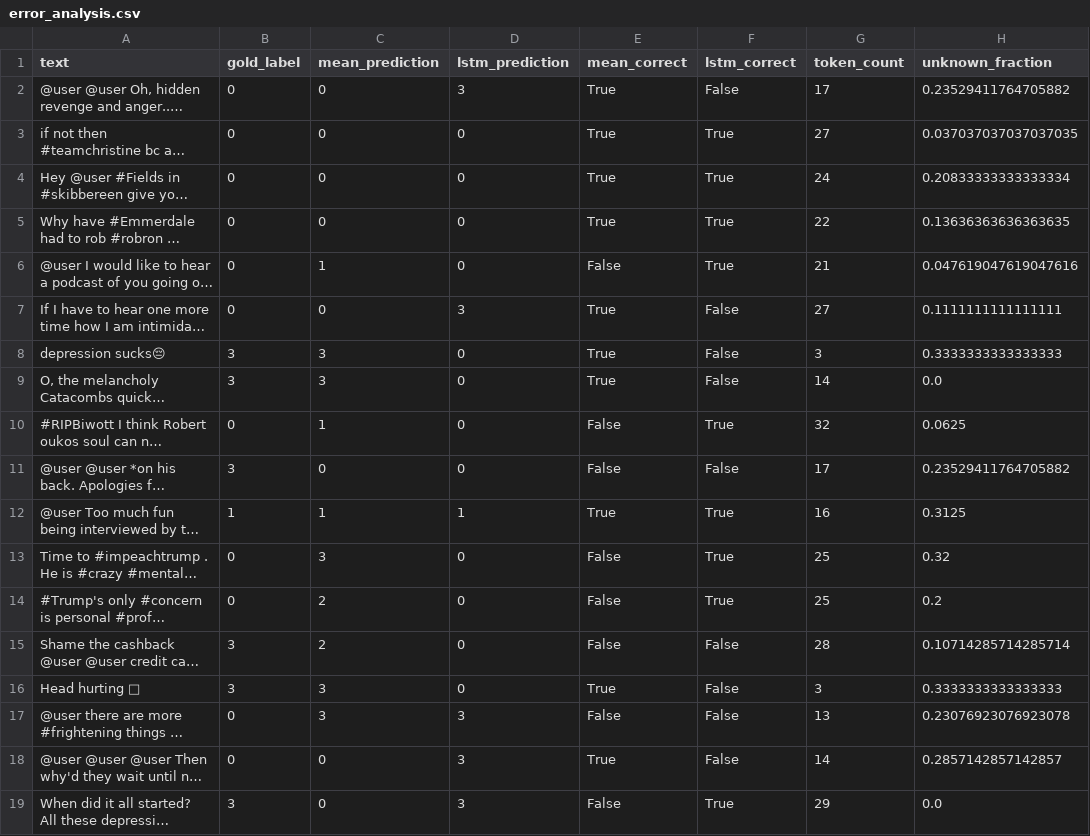
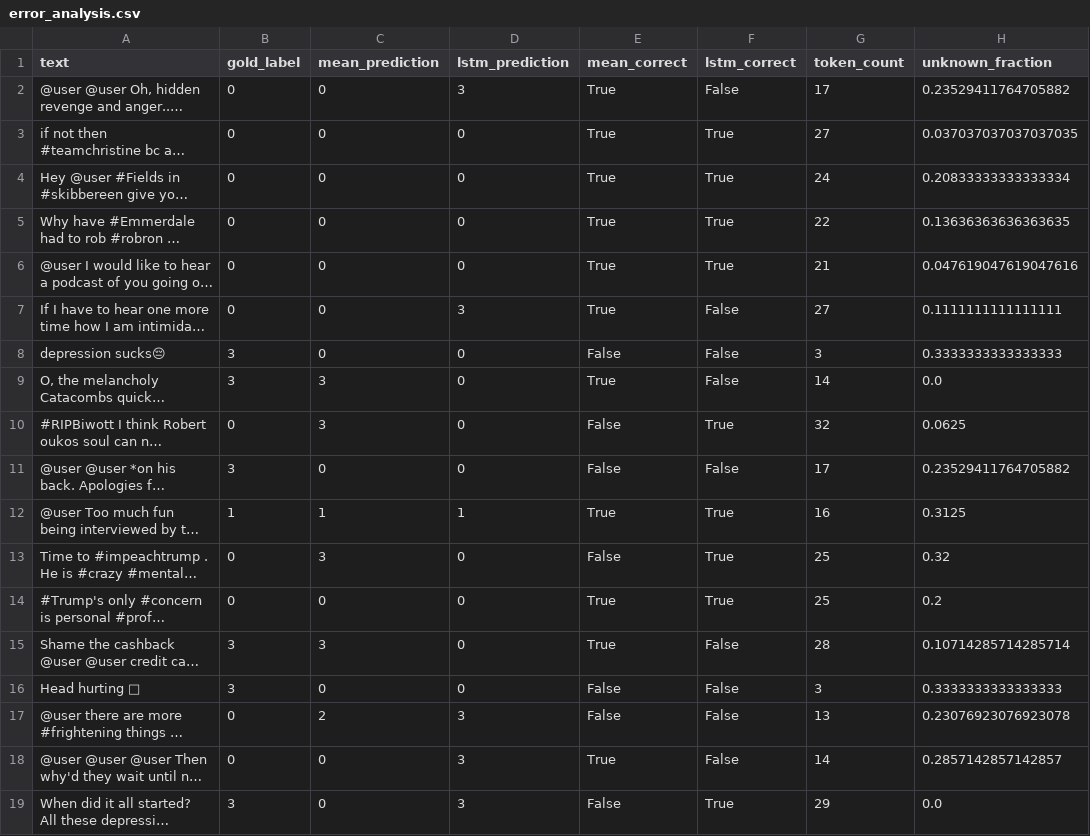
Before and after one commit to lysanneleering/nlp1-project2, a CSV file: results/error_analysis.csv, drawn as a sheet; only a part is shown; long unchanged cells end in …; the diff covers the shown part only; the diff names each change by its address in the sheet, - before the commit and + after, or states it on an @@ line.

```diff
--- a/results/error_analysis.csv
+++ b/results/error_analysis.csv
-C6 (mean_prediction): 1
+C6 (mean_prediction): 0
-E6 (mean_correct): False
+E6 (mean_correct): True
-C8 (mean_prediction): 3
+C8 (mean_prediction): 0
-E8 (mean_correct): True
+E8 (mean_correct): False
-C10 (mean_prediction): 1
+C10 (mean_prediction): 3
-C14 (mean_prediction): 2
+C14 (mean_prediction): 0
-E14:E15 (mean_correct): False
+E14:E15 (mean_correct): True
-C15 (mean_prediction): 2
+C15 (mean_prediction): 3
-C16 (mean_prediction): 3
+C16 (mean_prediction): 0
-E16 (mean_correct): True
+E16 (mean_correct): False
-C17 (mean_prediction): 3
+C17 (mean_prediction): 2
```
Also changed, not shown: 126 edited cells elsewhere in this file, results/errors_by_length_group.csv, results/errors_by_unknown_group.csv, 3 other files.
